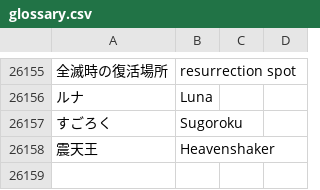
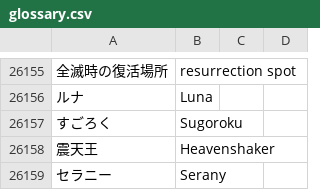
Before and after one commit to xshobux/dqx_custom_translations, a CSV file: csv/glossary.csv, drawn as a sheet; only a part is shown, gaps mark what is left out; the diff names each change by its address in the sheet, - before the commit and + after, or states it on an @@ line.

Commit message:
Add serany name to glossary

```diff
--- a/csv/glossary.csv
+++ b/csv/glossary.csv
+row 26159: セラニー | Serany
```
